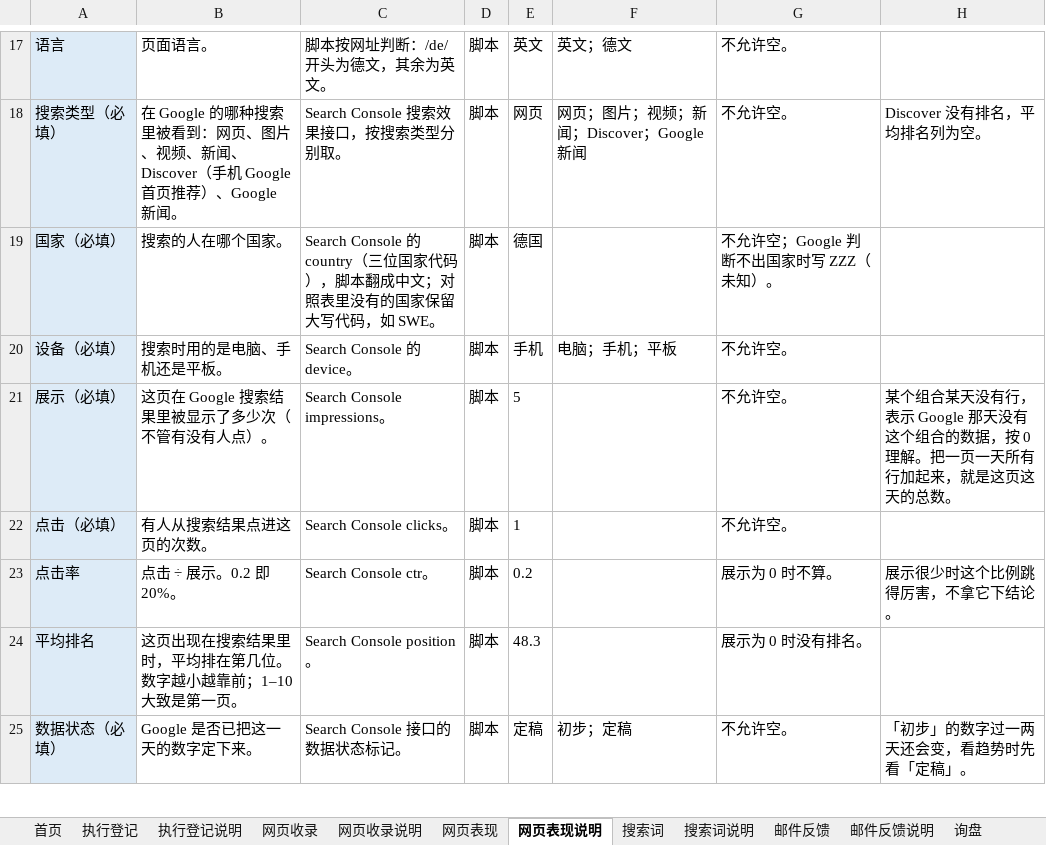
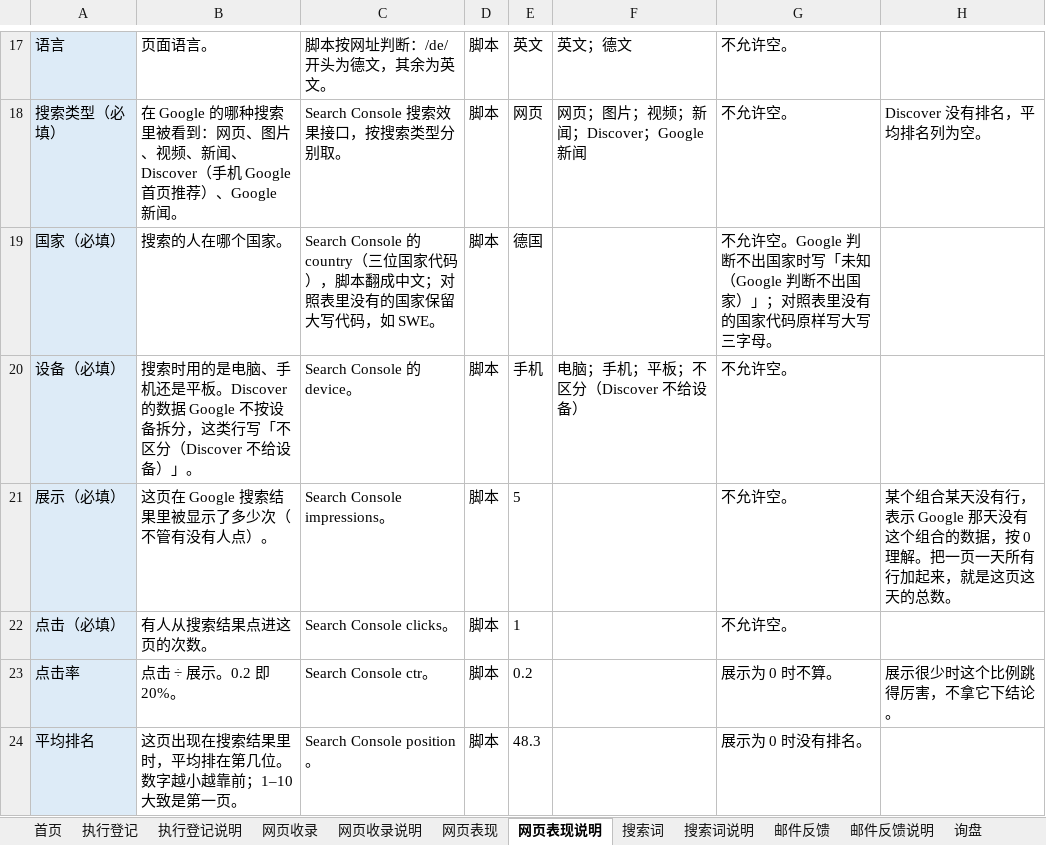
Before and after one commit to AssassinFlash/de-linker-playbook, an Excel workbook: templates/base-table-sample.xlsx, sheet 网页表现说明, drawn as a sheet; only a part is shown, gaps mark what is left out; the shorter side is filled out with more unchanged rows; values as stored, in another font and other column widths than the file's, no borders; the diff names each change by its address in the sheet, - before the commit and + after, or states it on an @@ line.

```diff
--- a/templates/base-table-sample.xlsx (sheet 网页表现说明)
+++ b/templates/base-table-sample.xlsx (sheet 网页表现说明)
-G19: 不允许空；Google 判断不出国家时写 ZZZ（未知）。
+G19: 不允许空。Google 判断不出国家时写「未知（Google 判断不出国家）」；对照表里没有的国家代码原样写大写三字母。
-B20: 搜索时用的是电脑、手机还是平板。
+B20: 搜索时用的是电脑、手机还是平板。Discover 的数据 Google 不按设备拆分，这类行写「不区分（Discover 不给设备）」。
-F20: 电脑；手机；平板
+F20: 电脑；手机；平板；不区分（Discover 不给设备）
```
Also changed, not shown: sheet 搜索词说明, 6 other files.
